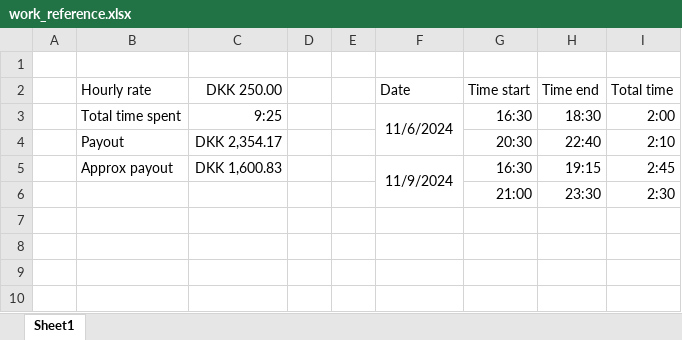
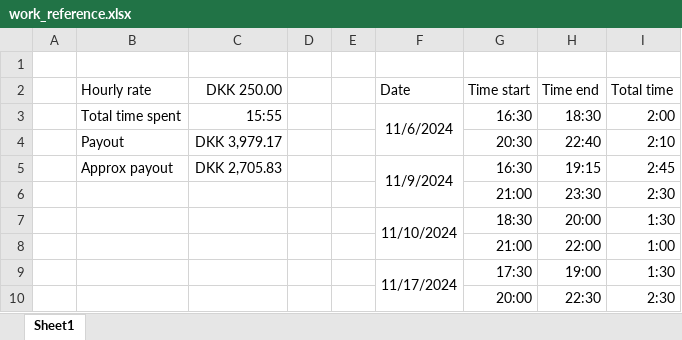
Before and after one commit to Oskari-Tuormaa/BodyCount, an Excel workbook: work_reference.xlsx, sheet Sheet1, drawn as a sheet; values as stored, in another font and other column widths than the file's, no borders; the diff names each change by its address in the sheet, - before the commit and + after, or states it on an @@ line.

```diff
--- a/work_reference.xlsx (sheet Sheet1)
+++ b/work_reference.xlsx (sheet Sheet1)
-C3 (DKK 250.00): 9:25
+C3 (DKK 250.00): 15:55
-C4 (DKK 250.00): DKK 2,354.17
+C4 (DKK 250.00): DKK 3,979.17
-C5 (DKK 250.00): DKK 1,600.83
+C5 (DKK 250.00): DKK 2,705.83
+row 7:  |  |  |  |  | 11/10/2024 | 18:30 | 20:00 | 1:30
+row 8:  |  |  |  |  |  | 21:00 | 22:00 | 1:00
+row 9:  |  |  |  |  | 11/17/2024 | 17:30 | 19:00 | 1:30
+row 10:  |  |  |  |  |  | 20:00 | 22:30 | 2:30
```
Also changed, not shown: 8 other files.
